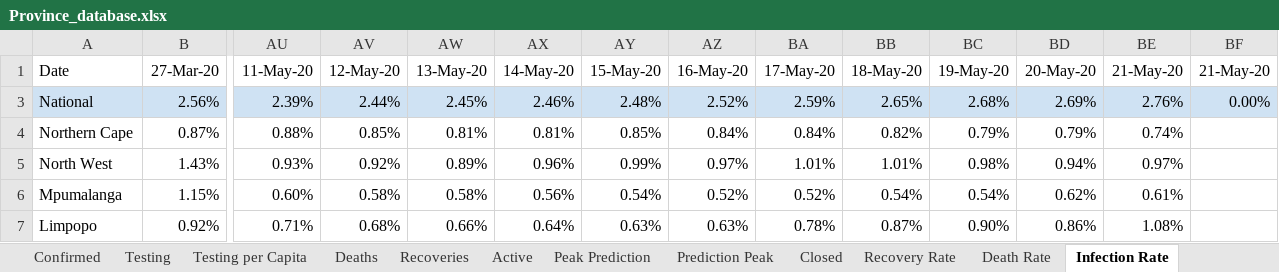
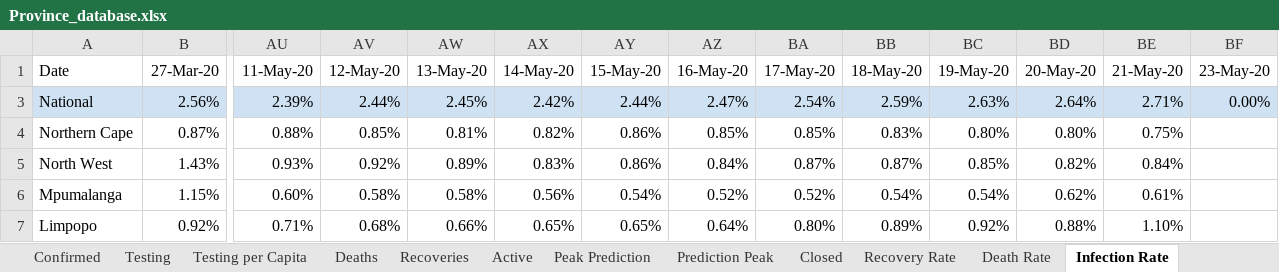
Before and after one commit to pkantue/covid2019, an Excel workbook: Data/Covid2019/SA_data_archive/Province_database.xlsx, sheet Infection Rate, drawn as a sheet; only a part is shown, gaps mark what is left out; values as stored, in another font and other column widths than the file's, no borders; charts and pictures not drawn; the diff covers the shown part only; the diff names each change by its address in the sheet, - before the commit and + after, or states it on an @@ line.

```diff
--- a/Data/Covid2019/SA_data_archive/Province_database.xlsx (sheet Infection Rate)
+++ b/Data/Covid2019/SA_data_archive/Province_database.xlsx (sheet Infection Rate)
-BF1: 21-May-20
+BF1: 23-May-20
-AX3 (14-May-20): 2.46%
+AX3 (14-May-20): 2.42%
-AY3 (15-May-20): 2.48%
+AY3 (15-May-20): 2.44%
-AZ3 (16-May-20): 2.52%
+AZ3 (16-May-20): 2.47%
-BA3 (17-May-20): 2.59%
+BA3 (17-May-20): 2.54%
-BB3 (18-May-20): 2.65%
+BB3 (18-May-20): 2.59%
-BC3 (19-May-20): 2.68%
+BC3 (19-May-20): 2.63%
-BD3 (20-May-20): 2.69%
+BD3 (20-May-20): 2.64%
-BE3 (21-May-20): 2.76%
+BE3 (21-May-20): 2.71%
-AX4 (14-May-20): 0.81%
+AX4 (14-May-20): 0.82%
-AY4 (15-May-20): 0.85%
+AY4 (15-May-20): 0.86%
-AZ4 (16-May-20): 0.84%
+AZ4 (16-May-20): 0.85%
-BA4 (17-May-20): 0.84%
+BA4 (17-May-20): 0.85%
-BB4 (18-May-20): 0.82%
+BB4 (18-May-20): 0.83%
-BC4 (19-May-20): 0.79%
+BC4 (19-May-20): 0.80%
-BD4 (20-May-20): 0.79%
+BD4 (20-May-20): 0.80%
-BE4 (21-May-20): 0.74%
+BE4 (21-May-20): 0.75%
-AX5 (14-May-20): 0.96%
+AX5 (14-May-20): 0.83%
-AY5 (15-May-20): 0.99%
+AY5 (15-May-20): 0.86%
-AZ5 (16-May-20): 0.97%
+AZ5 (16-May-20): 0.84%
-BA5 (17-May-20): 1.01%
+BA5 (17-May-20): 0.87%
-BB5 (18-May-20): 1.01%
+BB5 (18-May-20): 0.87%
-BC5 (19-May-20): 0.98%
+BC5 (19-May-20): 0.85%
-BD5 (20-May-20): 0.94%
+BD5 (20-May-20): 0.82%
-BE5 (21-May-20): 0.97%
+BE5 (21-May-20): 0.84%
-AX7 (14-May-20): 0.64%
+AX7 (14-May-20): 0.65%
-AY7 (15-May-20): 0.63%
+AY7 (15-May-20): 0.65%
-AZ7 (16-May-20): 0.63%
+AZ7 (16-May-20): 0.64%
-BA7 (17-May-20): 0.78%
+BA7 (17-May-20): 0.80%
-BB7 (18-May-20): 0.87%
+BB7 (18-May-20): 0.89%
-BC7 (19-May-20): 0.90%
+BC7 (19-May-20): 0.92%
-BD7 (20-May-20): 0.86%
+BD7 (20-May-20): 0.88%
-BE7 (21-May-20): 1.08%
+BE7 (21-May-20): 1.10%
```
Also changed, not shown: 33 edited cells elsewhere in this sheet, sheet Testing, sheet Testing per Capita, sheet Deaths, sheet Recoveries, sheet Confirmed, sheet Closed, 3 more sheets, charts or pictures.
